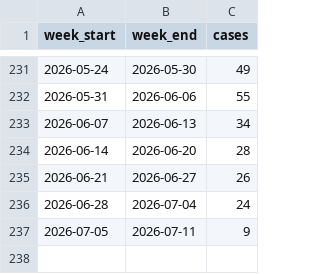
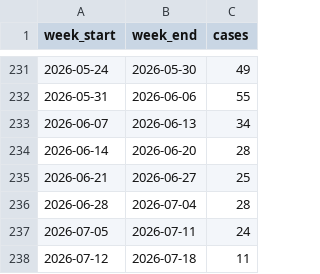
Before and after one commit to fartbagxp/health, a CSV file: data/raw/cdc_open/measles_weekly_cases.csv, drawn as a sheet; only a part is shown, gaps mark what is left out.

```diff
--- a/data/raw/cdc_open/measles_weekly_cases.csv
+++ b/data/raw/cdc_open/measles_weekly_cases.csv
@@ -234,4 +234,5 @@ week_start,week_end,cases
 2026-06-14,2026-06-20,28
-2026-06-21,2026-06-27,26
-2026-06-28,2026-07-04,24
-2026-07-05,2026-07-11,9
+2026-06-21,2026-06-27,25
+2026-06-28,2026-07-04,28
+2026-07-05,2026-07-11,24
+2026-07-12,2026-07-18,11
```
Also changed, not shown: data/processed/cdc_open/wastewater_covid.csv, data/processed/cdc_open/wastewater_flu.csv, 17 other files.
